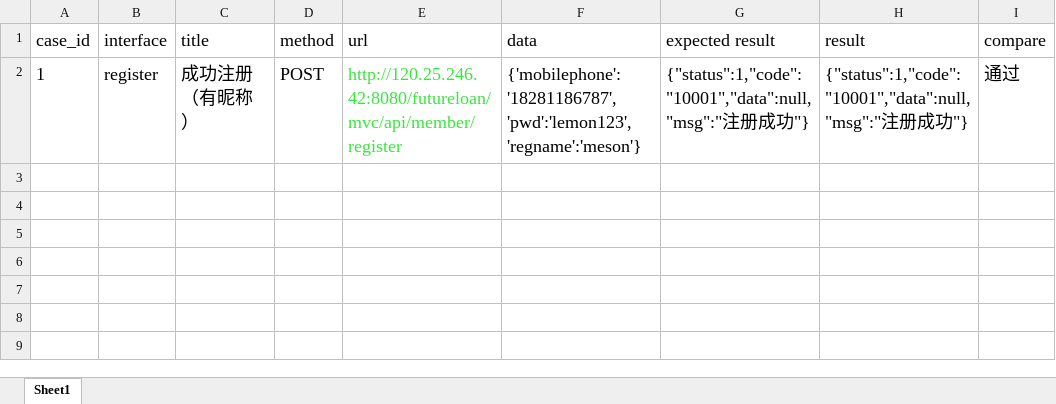
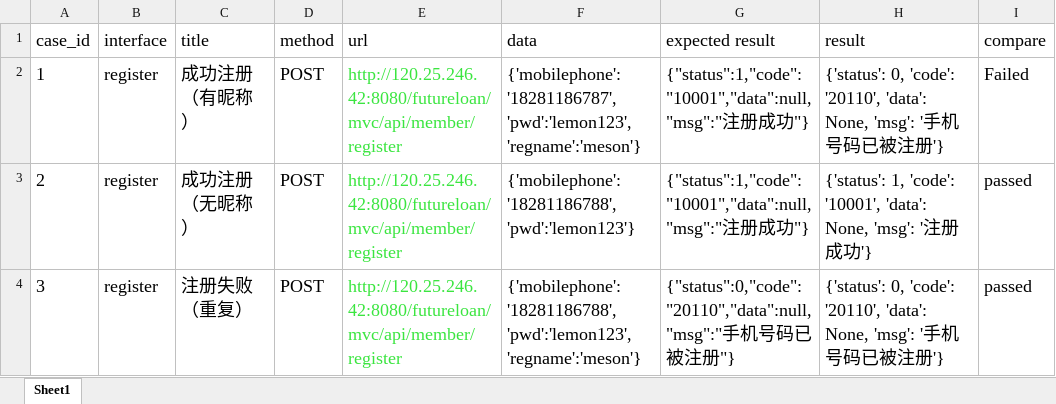
Before and after one commit to 980214402/Python_study, an Excel workbook: informal/informal_1/test.xlsx, sheet Sheet1, drawn as a sheet; values as stored, in another font and other column widths than the file's, no borders; the diff names each change by its address in the sheet, - before the commit and + after, or states it on an @@ line.

```diff
--- a/informal/informal_1/test.xlsx (sheet Sheet1)
+++ b/informal/informal_1/test.xlsx (sheet Sheet1)
-H2 (result): {"status":1,"code":"10001","data":null,"msg":"注册成功"}
+H2 (result): {'status': 0, 'code': '20110', 'data': None, 'msg': '手机号码已被注册'}
-I2 (compare): 通过
+I2 (compare): Failed
+row 3: 2 | register | 成功注册（无昵称） | POST | http://120.25.246.42:8080/futureloan/mvc/api/member/register | {'mobilephone':'18281186788','pwd':'lemon123'} | {"status":1,"code":"10001","data":null,"msg":"注册成功"} | {'status': 1, 'code': '10001', 'data': None, 'msg': '注册成功'} | passed
+row 4: 3 | register | 注册失败（重复） | POST | http://120.25.246.42:8080/futureloan/mvc/api/member/register | {'mobilephone':'18281186788','pwd':'lemon123','regname':'meson'} | {"status":0,"code":"20110","data":null,"msg":"手机号码已被注册"} | {'status': 0, 'code': '20110', 'data': None, 'msg': '手机号码已被注册'} | passed
```
Also changed, not shown: 12 other files.
